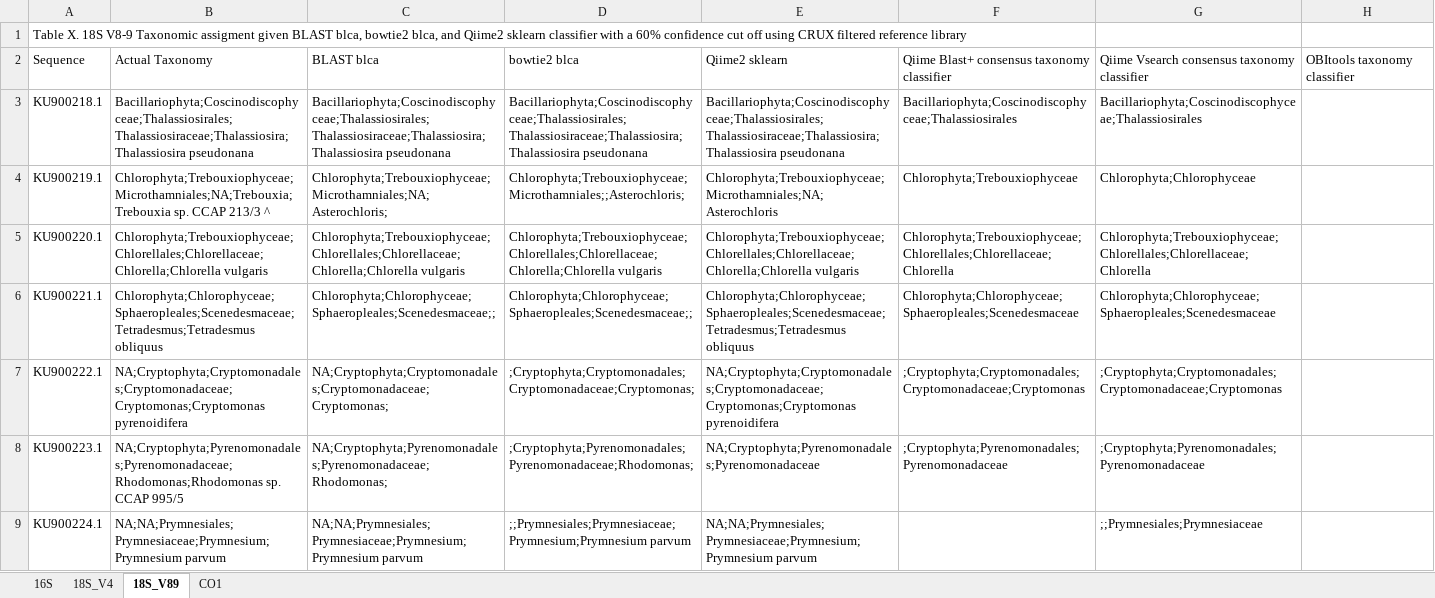
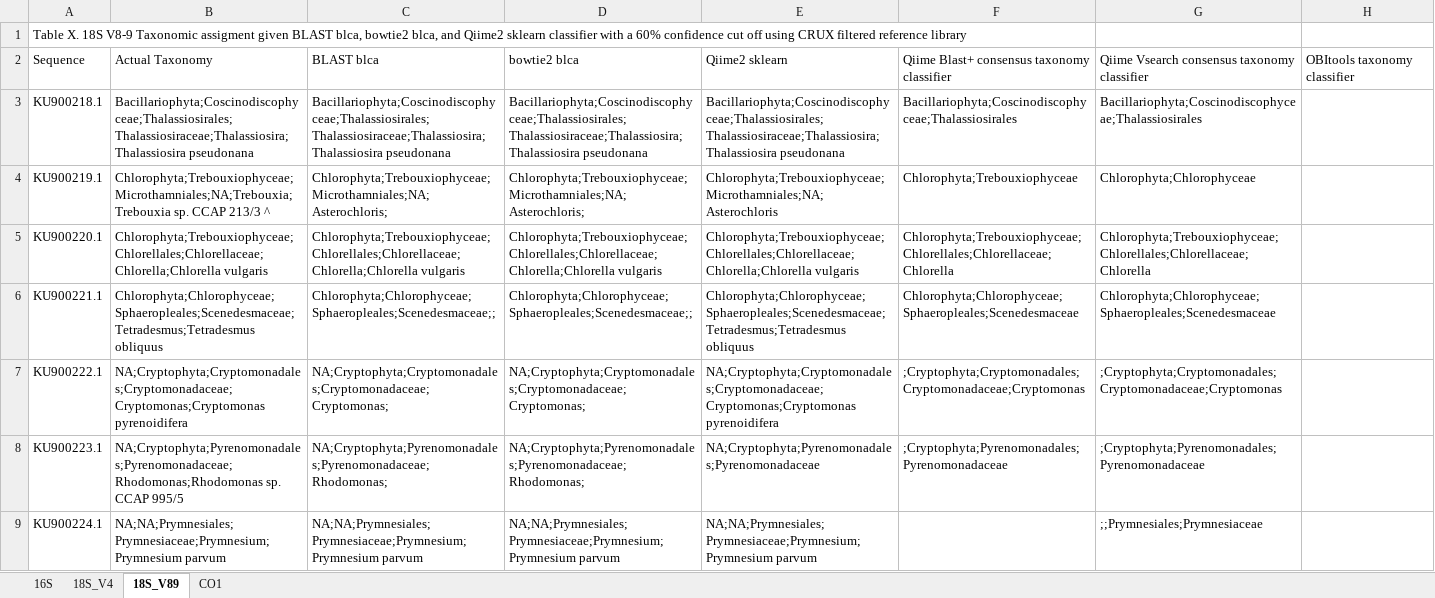
Before and after one commit to limey-bean/Anacapa, an Excel workbook: data-for-figs/SangerMock_compare-blast_v_bowtie2_blca-qiime2/Anacapa_bowtie2_vs_blast_blca_vs_Qiime.xlsx, sheet 18S_V89, drawn as a sheet; only a part is shown; values as stored, in another font and other column widths than the file's, no borders; the diff covers the shown part only; the diff names each change by its address in the sheet, - before the commit and + after, or states it on an @@ line.

```diff
--- a/data-for-figs/SangerMock_compare-blast_v_bowtie2_blca-qiime2/Anacapa_bowtie2_vs_blast_blca_vs_Qiime.xlsx (sheet 18S_V89)
+++ b/data-for-figs/SangerMock_compare-blast_v_bowtie2_blca-qiime2/Anacapa_bowtie2_vs_blast_blca_vs_Qiime.xlsx (sheet 18S_V89)
-D4: Chlorophyta;Trebouxiophyceae;Microthamniales;;Asterochloris;
+D4: Chlorophyta;Trebouxiophyceae;Microthamniales;NA;Asterochloris;
-D7: ;Cryptophyta;Cryptomonadales;Cryptomonadaceae;Cryptomonas;
+D7: NA;Cryptophyta;Cryptomonadales;Cryptomonadaceae;Cryptomonas;
-D8: ;Cryptophyta;Pyrenomonadales;Pyrenomonadaceae;Rhodomonas;
+D8: NA;Cryptophyta;Pyrenomonadales;Pyrenomonadaceae;Rhodomonas;
-D9: ;;Prymnesiales;Prymnesiaceae;Prymnesium;Prymnesium parvum
+D9: NA;NA;Prymnesiales;Prymnesiaceae;Prymnesium;Prymnesium parvum
```
Also changed, not shown: 5 edited cells elsewhere in this sheet, sheet 16S, sheet 18S_V4, sheet CO1.
